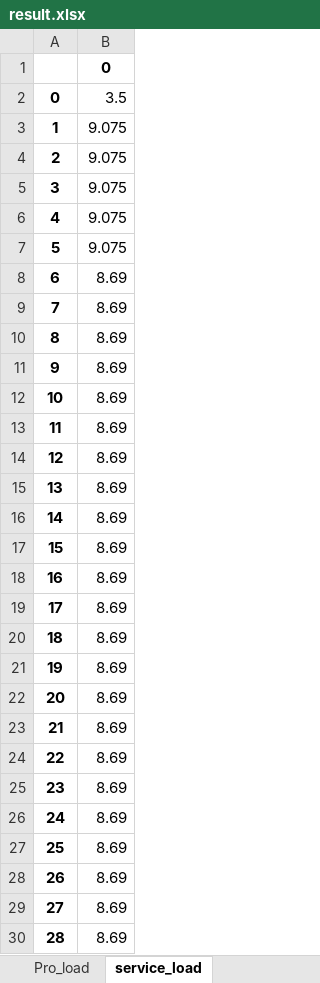
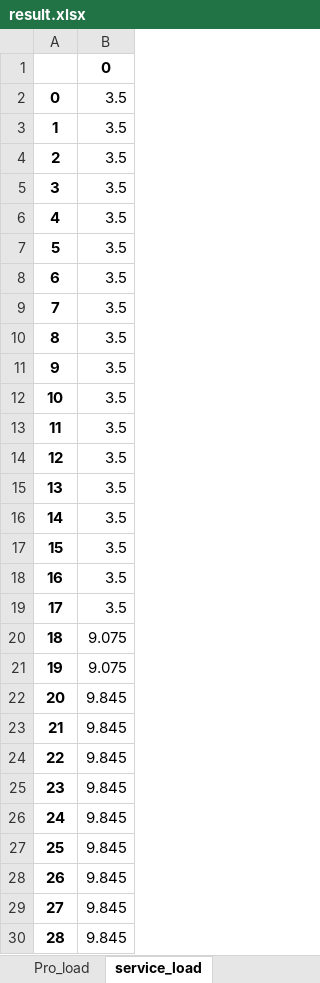
Before and after one commit to Matrixeigs/Optimization-techniques-and-applications-in-energy-systems, an Excel workbook: transportation_systems/all_electric_vessels/result.xlsx, sheet service_load, drawn as a sheet; only a part is shown; values as stored, in another font and other column widths than the file's, no borders; the diff covers the shown part only; the diff names each change by its address in the sheet, - before the commit and + after, or states it on an @@ line.

```diff
--- a/transportation_systems/all_electric_vessels/result.xlsx (sheet service_load)
+++ b/transportation_systems/all_electric_vessels/result.xlsx (sheet service_load)
-B3:B7: 9.075
+B3:B7: 3.5
-B8:B19: 8.69
+B8:B19: 3.5
-B20:B21: 8.69
+B20:B21: 9.075
-B22:B30: 8.69
+B22:B30: 9.845
```
Also changed, not shown: 206 edited cells elsewhere in this sheet, sheet Generator_status, sheet Generator_output, sheet Port_exchange, sheet ESS_energy_status, sheet vessel_speed, sheet Berth_status, 8 more sheets, 2 other files.
